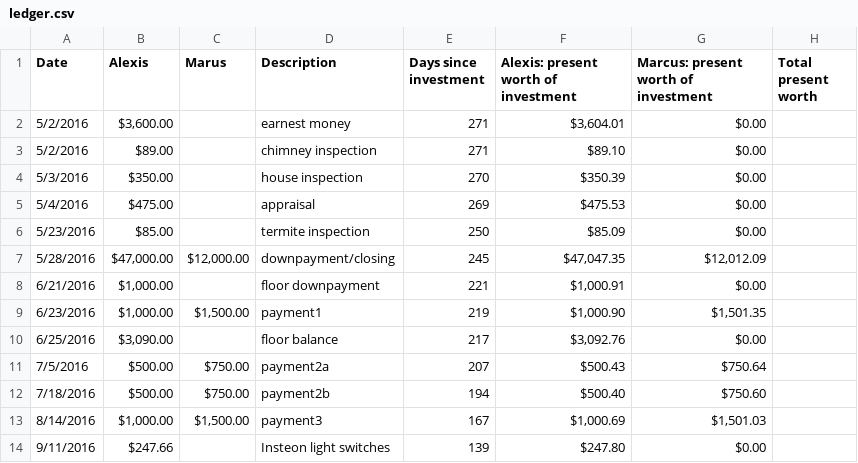
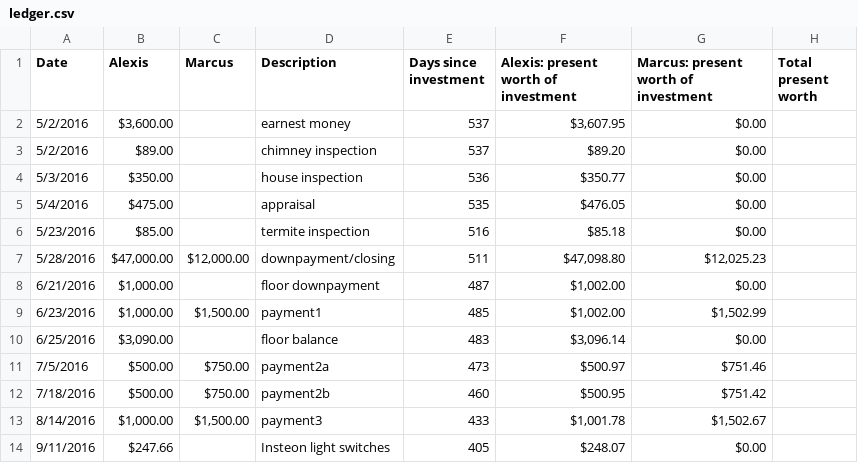
Before and after one commit to marcusjbishop/house, a CSV file: ledger.csv, drawn as a sheet; only a part is shown; the diff covers the shown part only.

```diff
--- a/ledger.csv
+++ b/ledger.csv
@@ -1,14 +1,14 @@
-Date,Alexis ,Marus,Description,Days since investment,Alexis: present worth of investment,Marcus: present worth of investment,Total present worth
-5/2/2016,"$3,600.00",,earnest money,271,"$3,604.01",$0.00,
-5/2/2016,$89.00,,chimney inspection,271,$89.10,$0.00,
-5/3/2016,$350.00,,house inspection,270,$350.39,$0.00,
-5/4/2016,$475.00,,appraisal,269,$475.53,$0.00,
-5/23/2016,$85.00,,termite inspection,250,$85.09,$0.00,
-5/28/2016,"$47,000.00","$12,000.00",downpayment/closing,245,"$47,047.35","$12,012.09",
-6/21/2016,"$1,000.00",,floor downpayment,221,"$1,000.91",$0.00,
-6/23/2016,"$1,000.00","$1,500.00",payment1,219,"$1,000.90","$1,501.35",
-6/25/2016,"$3,090.00",,floor balance,217,"$3,092.76",$0.00,
-7/5/2016,$500.00,$750.00,payment2a,207,$500.43,$750.64,
-7/18/2016,$500.00,$750.00,payment2b,194,$500.40,$750.60,
-8/14/2016,"$1,000.00","$1,500.00",payment3,167,"$1,000.69","$1,501.03",
-9/11/2016,$247.66,,Insteon light switches,139,$247.80,$0.00,
+Date,Alexis ,Marcus,Description,Days since investment,Alexis: present worth of investment,Marcus: present worth of investment,Total present worth
+5/2/2016,"$3,600.00",,earnest money,537,"$3,607.95",$0.00,
+5/2/2016,$89.00,,chimney inspection,537,$89.20,$0.00,
+5/3/2016,$350.00,,house inspection,536,$350.77,$0.00,
+5/4/2016,$475.00,,appraisal,535,$476.05,$0.00,
+5/23/2016,$85.00,,termite inspection,516,$85.18,$0.00,
+5/28/2016,"$47,000.00","$12,000.00",downpayment/closing,511,"$47,098.80","$12,025.23",
+6/21/2016,"$1,000.00",,floor downpayment,487,"$1,002.00",$0.00,
+6/23/2016,"$1,000.00","$1,500.00",payment1,485,"$1,002.00","$1,502.99",
+6/25/2016,"$3,090.00",,floor balance,483,"$3,096.14",$0.00,
+7/5/2016,$500.00,$750.00,payment2a,473,$500.97,$751.46,
+7/18/2016,$500.00,$750.00,payment2b,460,$500.95,$751.42,
+8/14/2016,"$1,000.00","$1,500.00",payment3,433,"$1,001.78","$1,502.67",
+9/11/2016,$247.66,,Insteon light switches,405,$248.07,$0.00,
```
Also changed, not shown: 12 added rows, 1 removed row and 37 edited cells elsewhere in this file, 1 other file.
